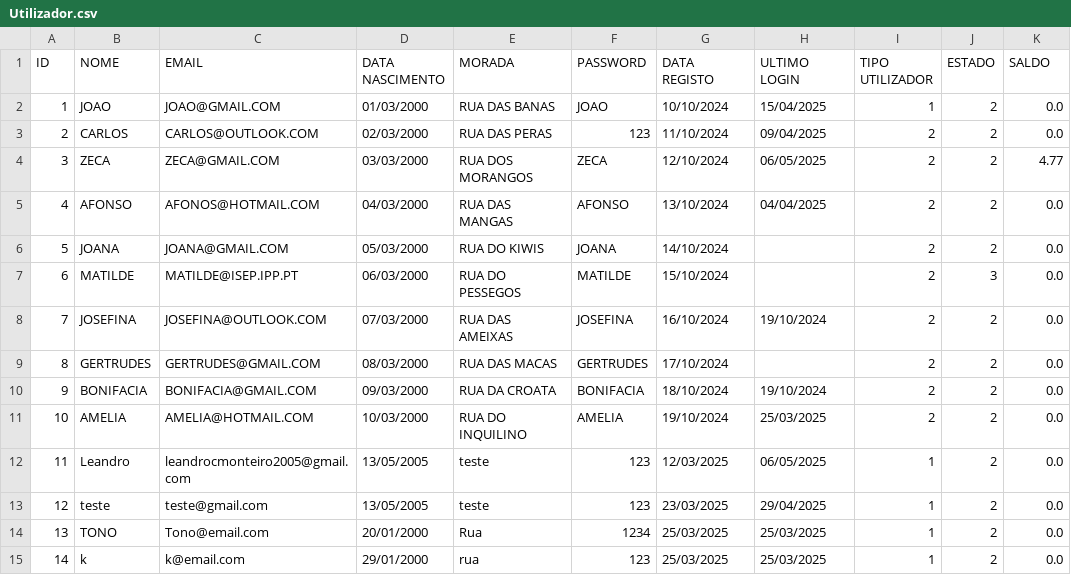
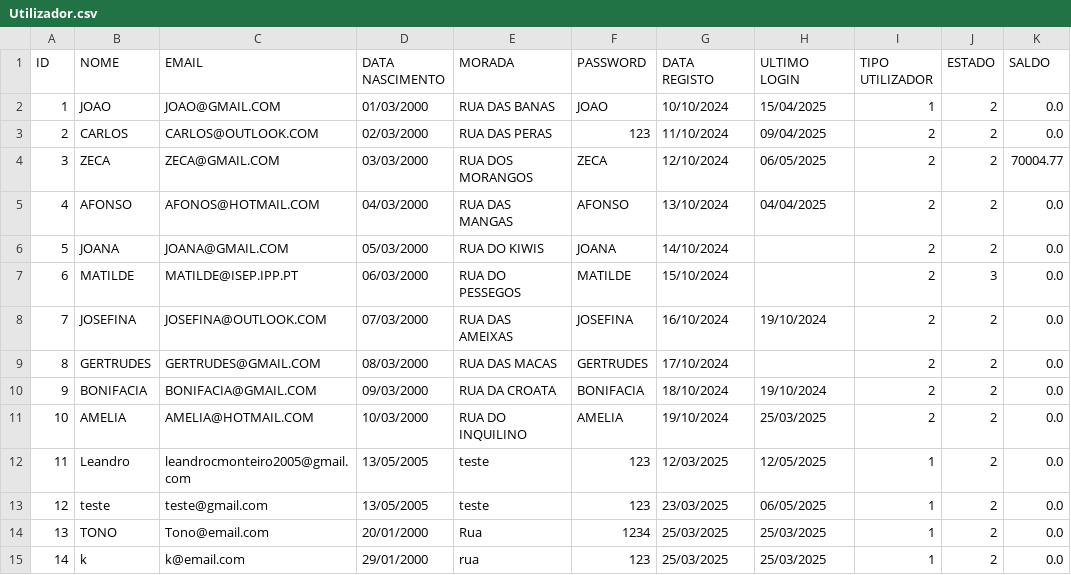
Before and after one commit to Leandro12415990/Grupo1Lp2, a CSV file: data/Utilizador.csv, drawn as a sheet.

```diff
--- a/data/Utilizador.csv
+++ b/data/Utilizador.csv
@@ -3,3 +3,3 @@ ID;NOME;EMAIL;DATA NASCIMENTO;MORADA;PASSWORD;DATA REGISTO;ULTIMO LOGIN;TIPO UTI
 2;CARLOS;CARLOS@OUTLOOK.COM;02/03/2000;RUA DAS PERAS;123;11/10/2024;09/04/2025;2;2;0.0
-3;ZECA;ZECA@GMAIL.COM;03/03/2000;RUA DOS MORANGOS;ZECA;12/10/2024;06/05/2025;2;2;4.77
+3;ZECA;ZECA@GMAIL.COM;03/03/2000;RUA DOS MORANGOS;ZECA;12/10/2024;06/05/2025;2;2;70004.77
 4;AFONSO;AFONOS@HOTMAIL.COM;04/03/2000;RUA DAS MANGAS;AFONSO;13/10/2024;04/04/2025;2;2;0.0
@@ -11,4 +11,4 @@ ID;NOME;EMAIL;DATA NASCIMENTO;MORADA;PASSWORD;DATA REGISTO;ULTIMO LOGIN;TIPO UTI
 10;AMELIA;AMELIA@HOTMAIL.COM;10/03/2000;RUA DO INQUILINO;AMELIA;19/10/2024;25/03/2025;2;2;0.0
-11;Leandro;leandrocmonteiro2005@gmail.com;13/05/2005;teste;123;12/03/2025;06/05/2025;1;2;0.0
-12;teste;teste@gmail.com;13/05/2005;teste;123;23/03/2025;29/04/2025;1;2;0.0
+11;Leandro;leandrocmonteiro2005@gmail.com;13/05/2005;teste;123;12/03/2025;12/05/2025;1;2;0.0
+12;teste;teste@gmail.com;13/05/2005;teste;123;23/03/2025;06/05/2025;1;2;0.0
 13;TONO;Tono@email.com;20/01/2000;Rua;1234;25/03/2025;25/03/2025;1;2;0.0
```
Also changed, not shown: 30 other files.
